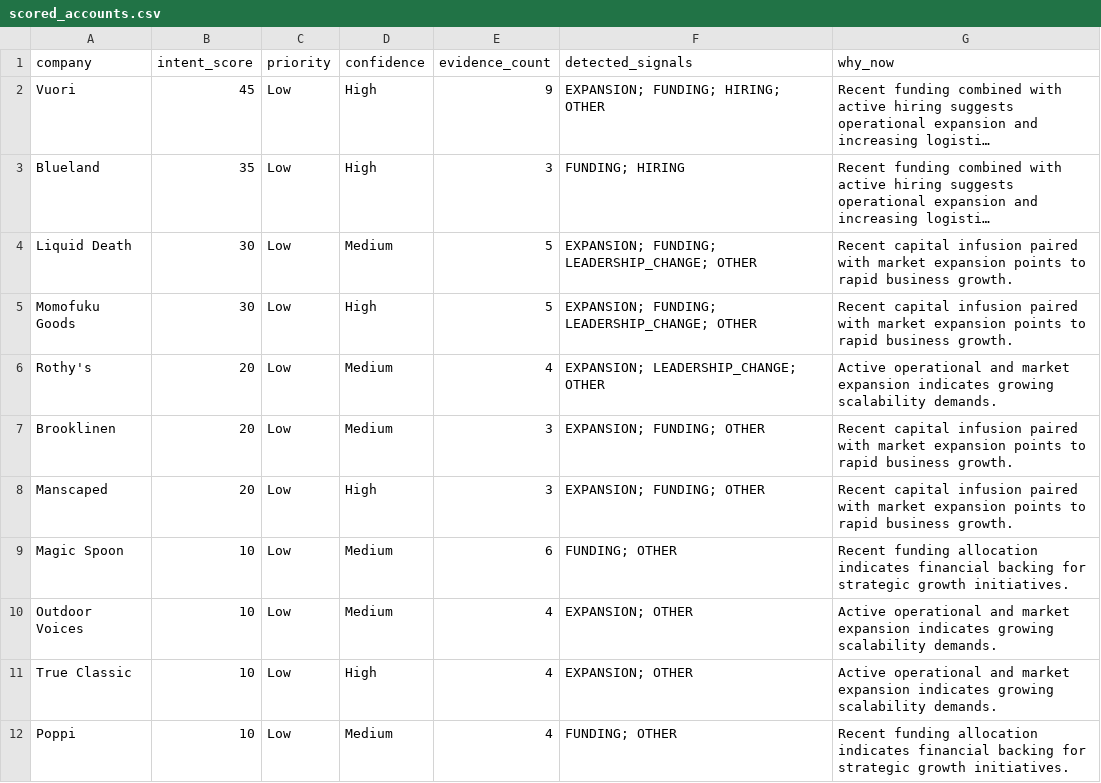
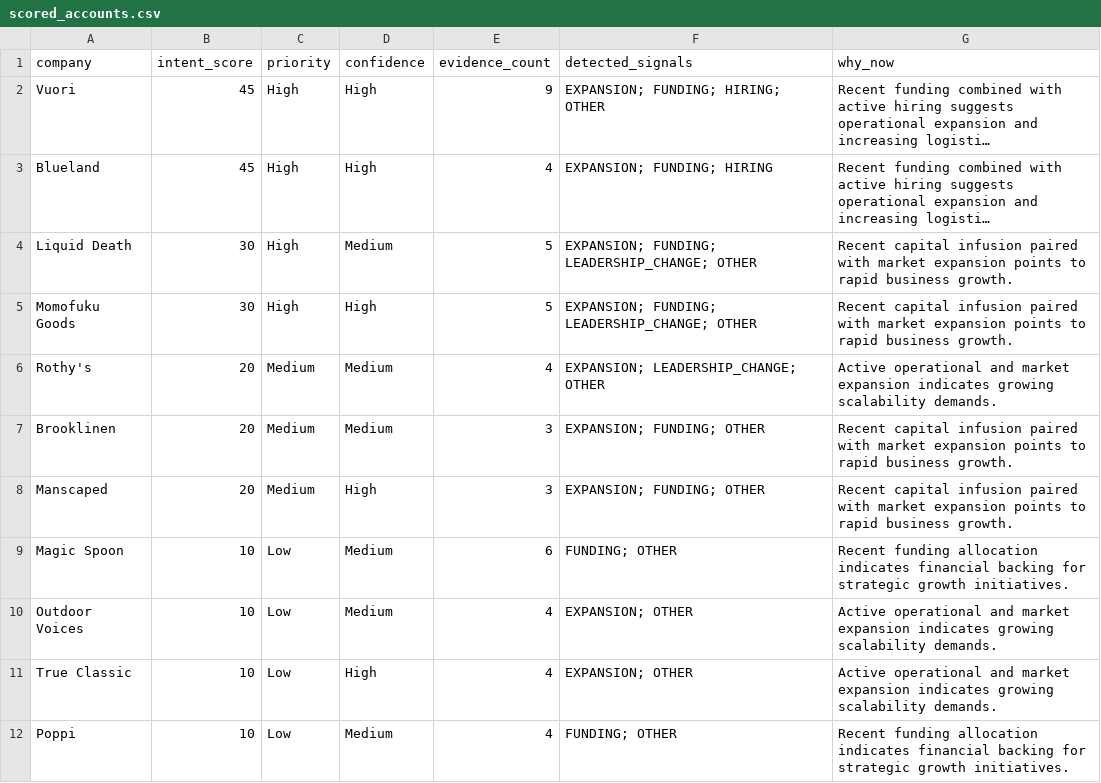
Before and after one commit to Dipakk7/clickpost-radar, a CSV file: sample_outputs/scored_accounts.csv, drawn as a sheet; only a part is shown; long unchanged cells end in …; the diff names each change by its address in the sheet, - before the commit and + after, or states it on an @@ line.

Commit message:
Calibrate priority bands and document data coverage

```diff
--- a/sample_outputs/scored_accounts.csv
+++ b/sample_outputs/scored_accounts.csv
-C2:C5 (priority): Low
+C2:C5 (priority): High
-B3 (intent_score): 35
+B3 (intent_score): 45
-E3 (evidence_count): 3
+E3 (evidence_count): 4
-F3 (detected_signals): FUNDING; HIRING
+F3 (detected_signals): EXPANSION; FUNDING; HIRING
-C6:C8 (priority): Low
+C6:C8 (priority): Medium
```
Also changed, not shown: 10 other files.
